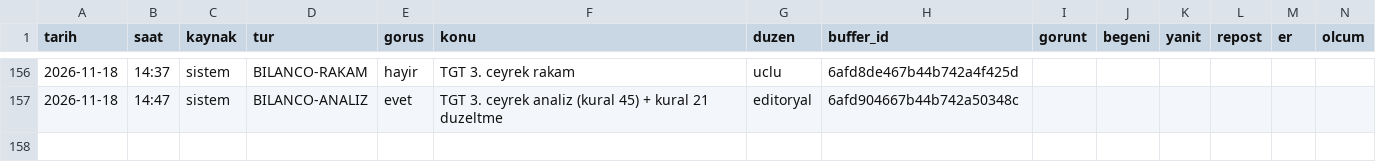
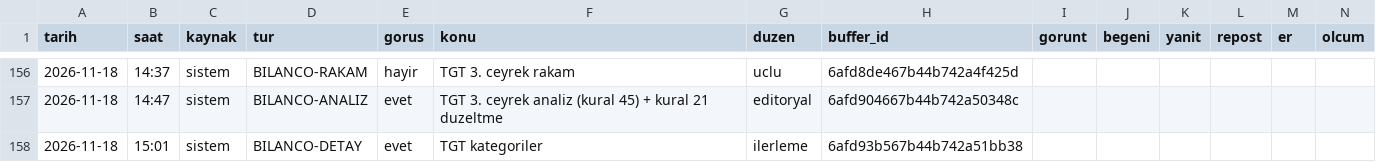
Before and after one commit to enesuludg6-debug/kontra-gorsel, a CSV file: invest/performans_veri.csv, drawn as a sheet; only a part is shown, gaps mark what is left out; the diff names each change by its address in the sheet, - before the commit and + after, or states it on an @@ line.

```diff
--- a/invest/performans_veri.csv
+++ b/invest/performans_veri.csv
+row 158: 2026-11-18 | 15:01 | sistem | BILANCO-DETAY | evet | TGT kategoriler | ilerleme | 6afd93b567b44b742a51bb38
```
Also changed, not shown: 4 other files.
